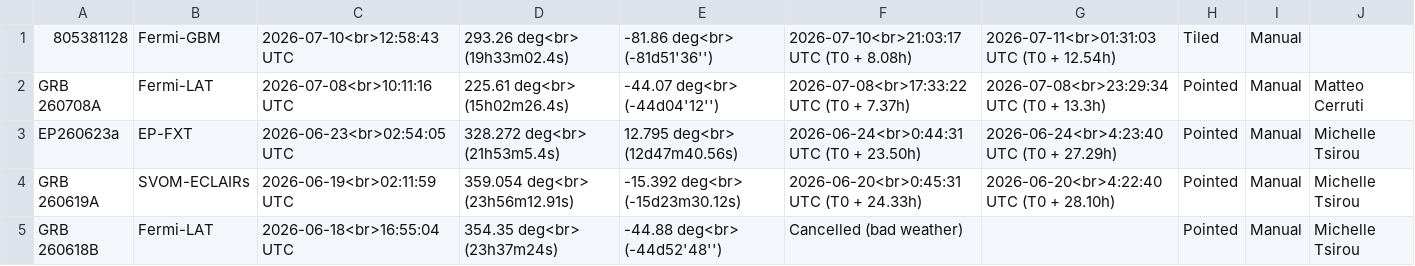
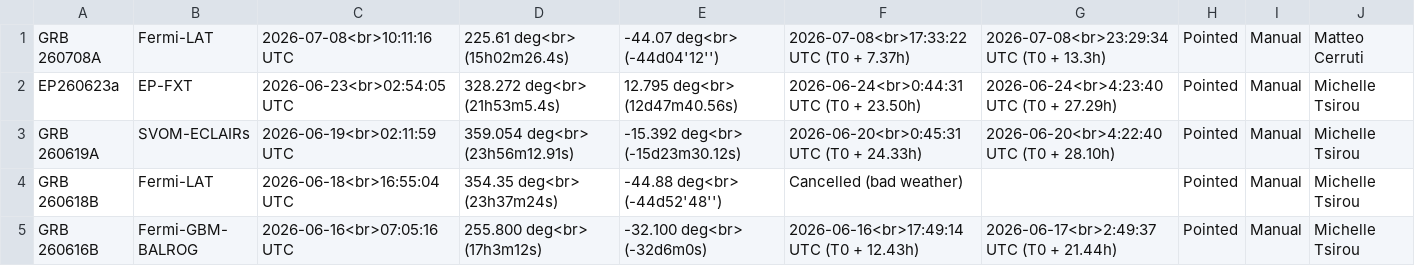
Before and after one commit to grbhess/grbhess.github.io, a CSV file: obstable.csv, drawn as a sheet; only a part is shown; the shorter side is filled out with more unchanged rows; the diff names each change by its address in the sheet, - before the commit and + after, or states it on an @@ line.

```diff
--- a/obstable.csv
+++ b/obstable.csv
-row 1: 805381128 | Fermi-GBM | 2026-07-10<br>12:58:43 UTC | 293.26 deg<br> (19h33m02.4s) | -81.86 deg<br> (-81d51'36'') | 2026-07-10<br>21:03:17 UTC (T0 + 8.08h) | 2026-07-11<br>01:31:03 UTC (T0 + 12.54h) | Tiled | Manual
```
